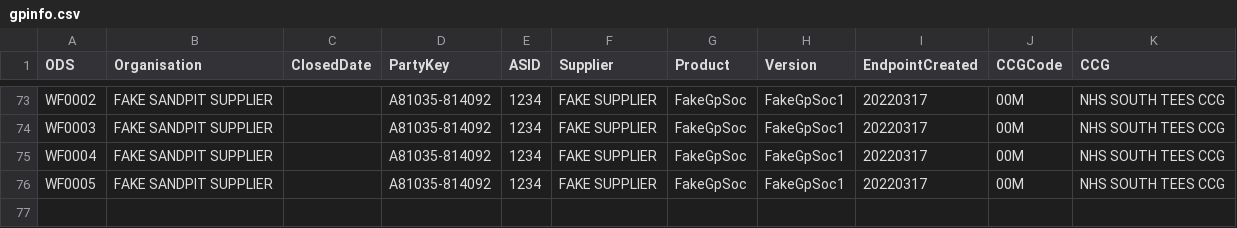
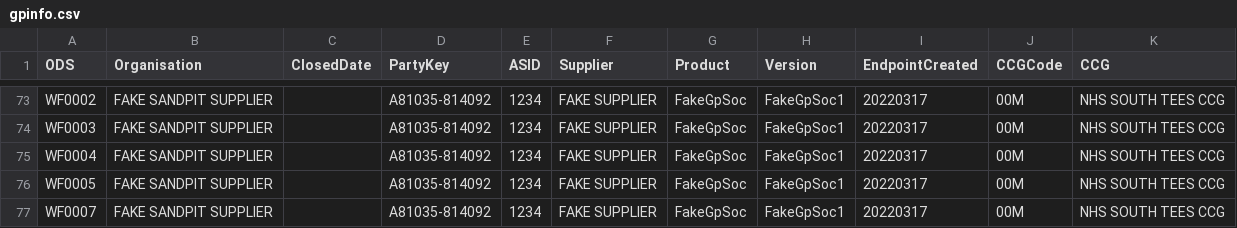
Before and after one commit to NHSDigital/nhs-app-api, a CSV file: backendworker/configurations/gpinfo.csv, drawn as a sheet; only a part is shown, gaps mark what is left out.

Commit message:
NHSO-20326: Netcall KnownServices config update
Cleaned up Wayfinder SJR Config and some BDD code

```diff
--- a/backendworker/configurations/gpinfo.csv
+++ b/backendworker/configurations/gpinfo.csv
@@ -76 +76,2 @@ WF0004,FAKE SANDPIT SUPPLIER,,A81035-814092,1234,FAKE SUPPLIER,FakeGpSoc,FakeGpS
 WF0005,FAKE SANDPIT SUPPLIER,,A81035-814092,1234,FAKE SUPPLIER,FakeGpSoc,FakeGpSoc1,20220317,00M,NHS SOUTH TEES CCG
+WF0007,FAKE SANDPIT SUPPLIER,,A81035-814092,1234,FAKE SUPPLIER,FakeGpSoc,FakeGpSoc1,20220317,00M,NHS SOUTH TEES CCG
```
Also changed, not shown: 51 other files.
